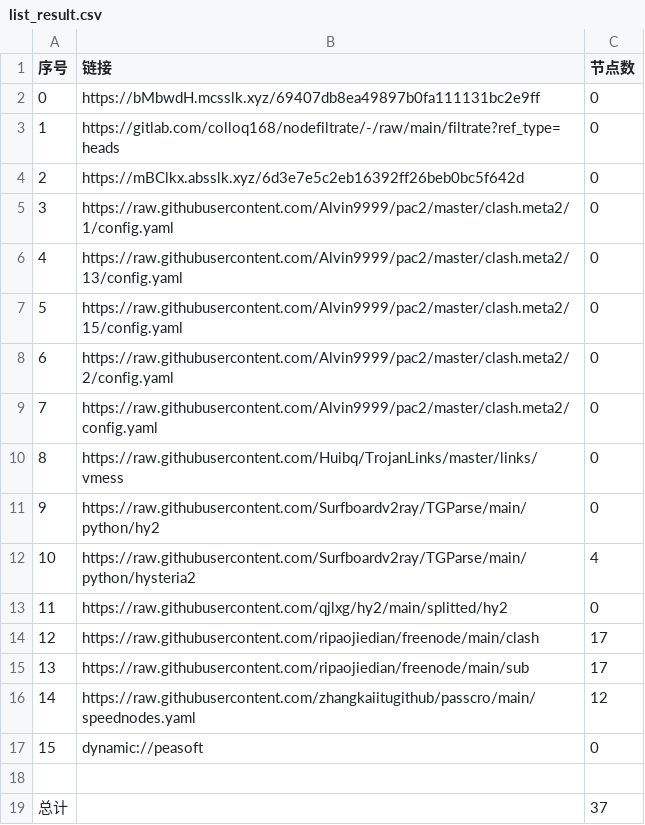
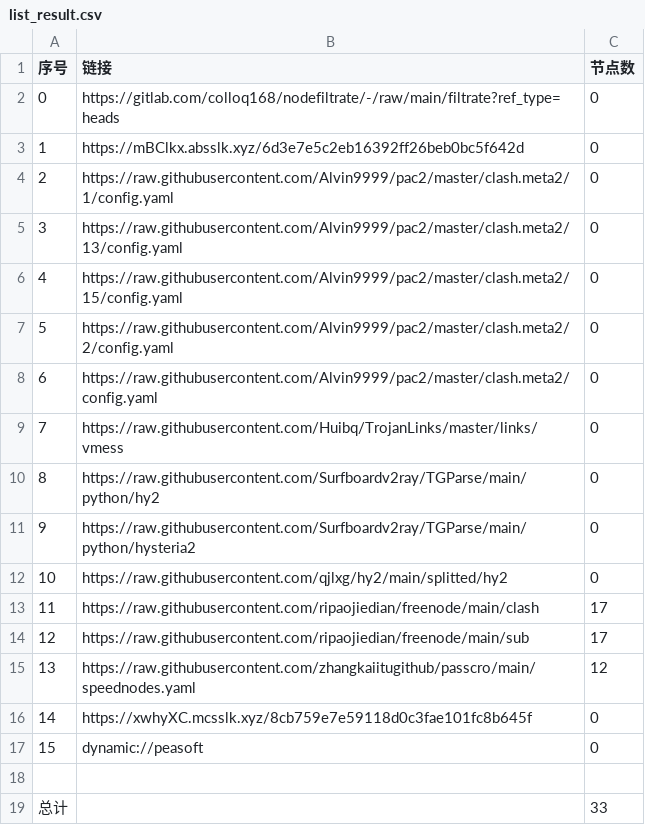
Before and after one commit to wokaotianshi123/NoMoreWalls, a CSV file: list_result.csv, drawn as a sheet; removed rows and columns are numbered as before the commit, all else as after; the diff names each change by its address in the sheet, - before the commit and + after, or states it on an @@ line.

```diff
--- a/list_result.csv
+++ b/list_result.csv
-row 2: 0 | https://bMbwdH.mcsslk.xyz/69407db8ea49897b0fa111131bc2e9ff | 0
@@ column A (序号) renumbered between rows 2 and 15 @@
-C11 (节点数): 4
+C11 (节点数): 0
+row 16: 14 | https://xwhyXC.mcsslk.xyz/8cb759e7e59118d0c3fae101fc8b645f | 0
-C19 (节点数): 37
+C19 (节点数): 33
```
Also changed, not shown: 22 other files.
